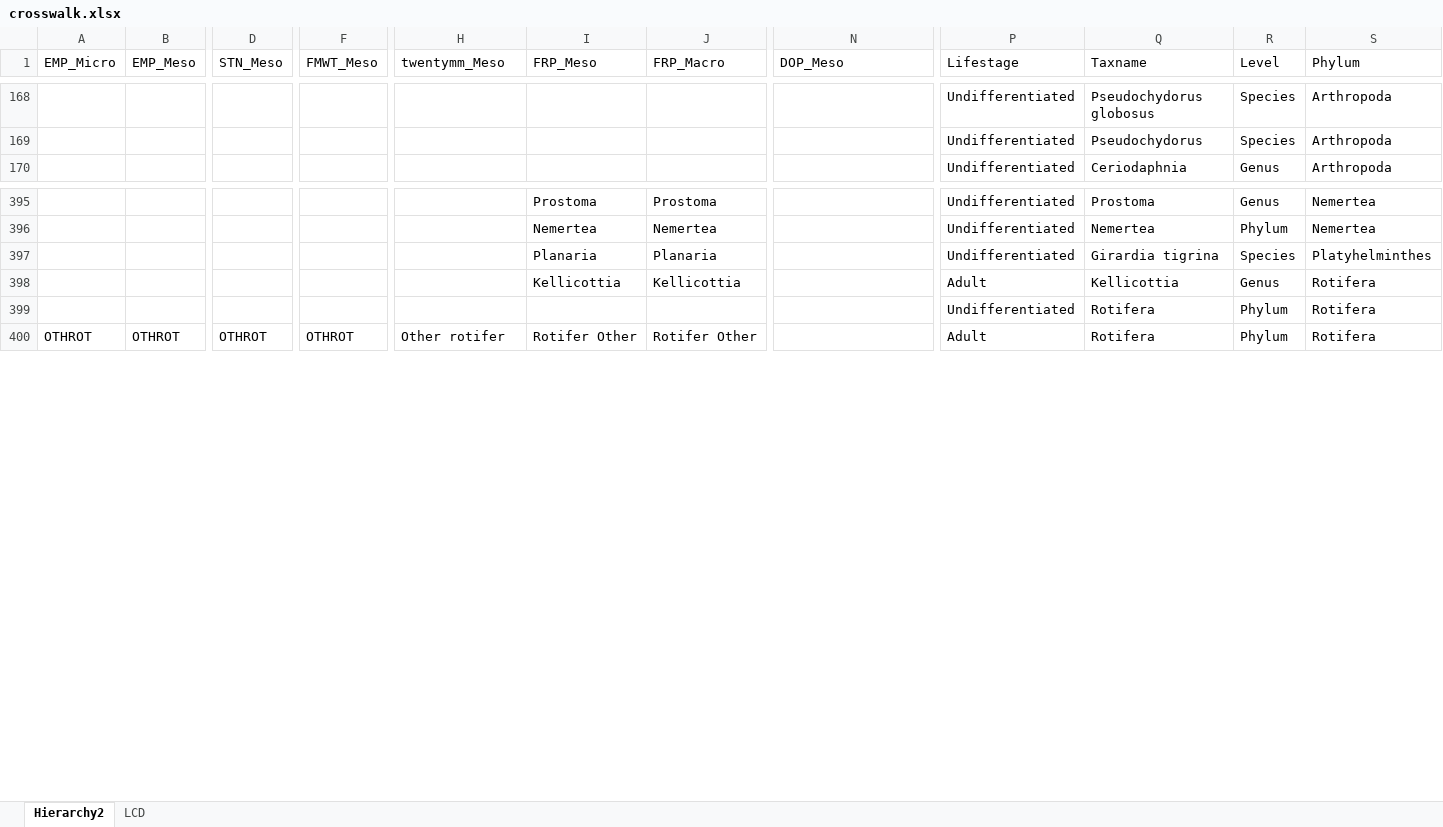
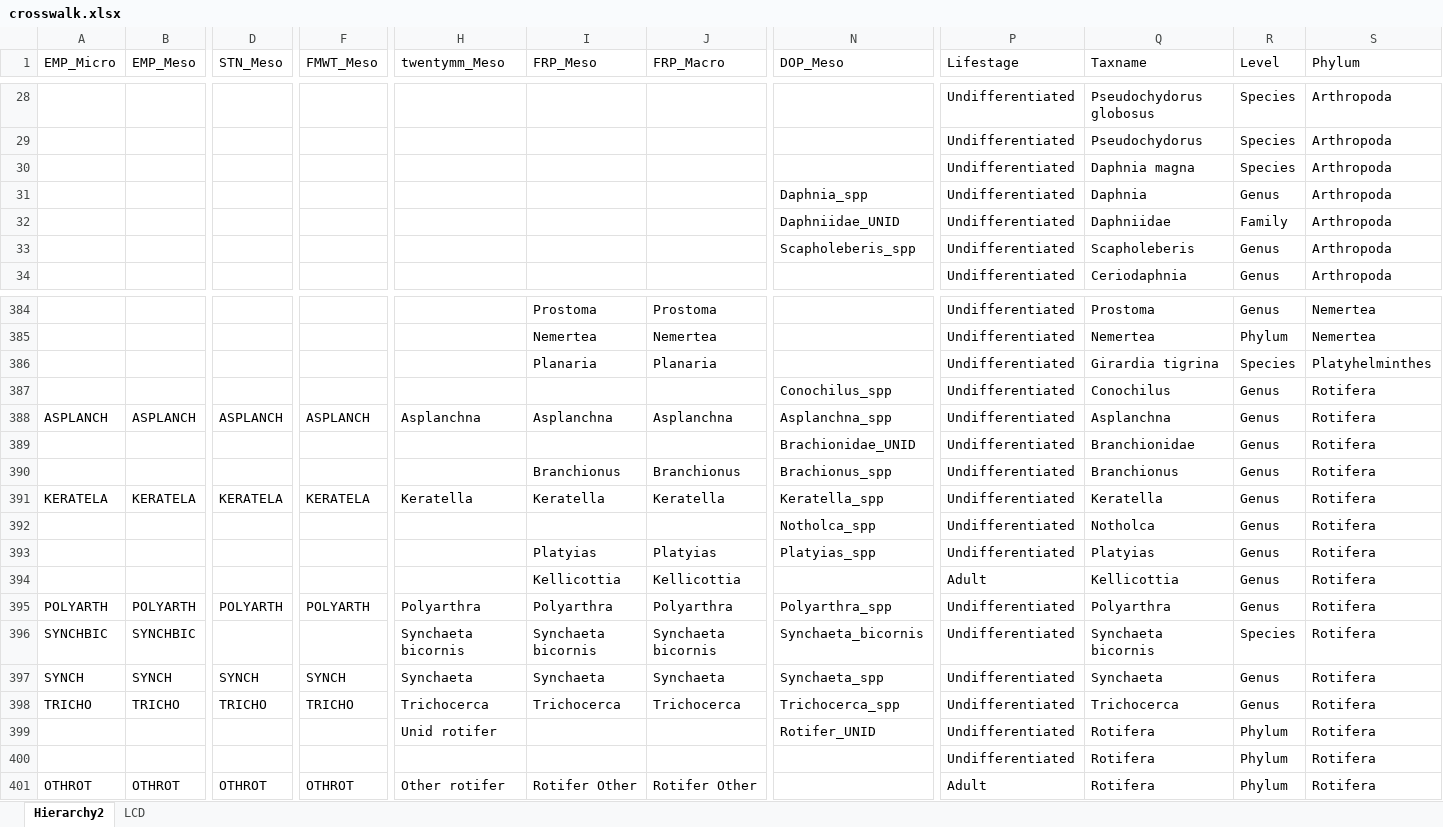
Before and after one commit to InteragencyEcologicalProgram/zooper, an Excel workbook: data-raw/crosswalk.xlsx, sheet Hierarchy2, drawn as a sheet; only a part is shown, gaps mark what is left out; values as stored, in another font and other column widths than the file's, no borders; rows hold the shown columns only; the diff covers the shown part only; the diff names each change by its address in the sheet, - before the commit and + after, or states it on an @@ line.

Commit message:
Updated man with DOP stuff and went with the most receont version of DOP data (revision 3)

```diff
--- a/data-raw/crosswalk.xlsx (sheet Hierarchy2)
+++ b/data-raw/crosswalk.xlsx (sheet Hierarchy2)
+row 30:  |  |  |  |  |  |  |  | Undifferentiated | Daphnia magna | Species | Arthropoda
@@ row 28 moved to row 31: Daphnia sp. undifferentiated @@
+row 32:  |  |  |  |  |  |  | Daphniidae_UNID | Undifferentiated | Daphniidae | Family | Arthropoda
@@ row 75 moved to row 33: Scapholeberis sp. undifferentiated @@
+row 387:  |  |  |  |  |  |  | Conochilus_spp | Undifferentiated | Conochilus | Genus | Rotifera
+row 388: ASPLANCH | ASPLANCH | ASPLANCH | ASPLANCH | Asplanchna | Asplanchna | Asplanchna | Asplanchna_spp | Undifferentiated | Asplanchna | Genus | Rotifera
+row 389:  |  |  |  |  |  |  | Brachionidae_UNID | Undifferentiated | Branchionidae | Genus | Rotifera
+row 390:  |  |  |  |  | Branchionus | Branchionus | Brachionus_spp | Undifferentiated | Branchionus | Genus | Rotifera
+row 391: KERATELA | KERATELA | KERATELA | KERATELA | Keratella | Keratella | Keratella | Keratella_spp | Undifferentiated | Keratella | Genus | Rotifera
+row 392:  |  |  |  |  |  |  | Notholca_spp | Undifferentiated | Notholca | Genus | Rotifera
+row 393:  |  |  |  |  | Platyias | Platyias | Platyias_spp | Undifferentiated | Platyias | Genus | Rotifera
+row 395: POLYARTH | POLYARTH | POLYARTH | POLYARTH | Polyarthra | Polyarthra | Polyarthra | Polyarthra_spp | Undifferentiated | Polyarthra | Genus | Rotifera
+row 396: SYNCHBIC | SYNCHBIC |  |  | Synchaeta bicornis | Synchaeta bicornis | Synchaeta bicornis | Synchaeta_bicornis | Undifferentiated | Synchaeta bicornis | Species | Rotifera
+row 397: SYNCH | SYNCH | SYNCH | SYNCH | Synchaeta | Synchaeta | Synchaeta | Synchaeta_spp | Undifferentiated | Synchaeta | Genus | Rotifera
+row 398: TRICHO | TRICHO | TRICHO | TRICHO | Trichocerca | Trichocerca | Trichocerca | Trichocerca_spp | Undifferentiated | Trichocerca | Genus | Rotifera
+row 399:  |  |  |  | Unid rotifer |  |  | Rotifer_UNID | Undifferentiated | Rotifera | Phylum | Rotifera
```
Also changed, not shown: 13 added rows, 26 removed rows, 195 moved rows and 2 edited cells elsewhere in this sheet, 11 other files.
